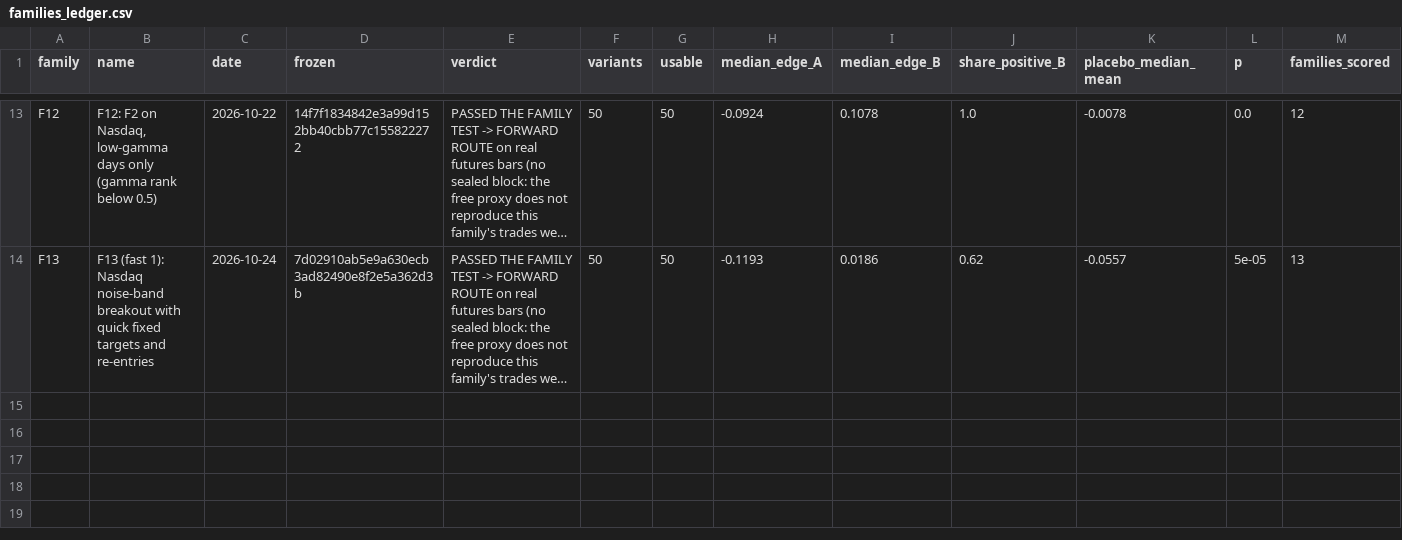
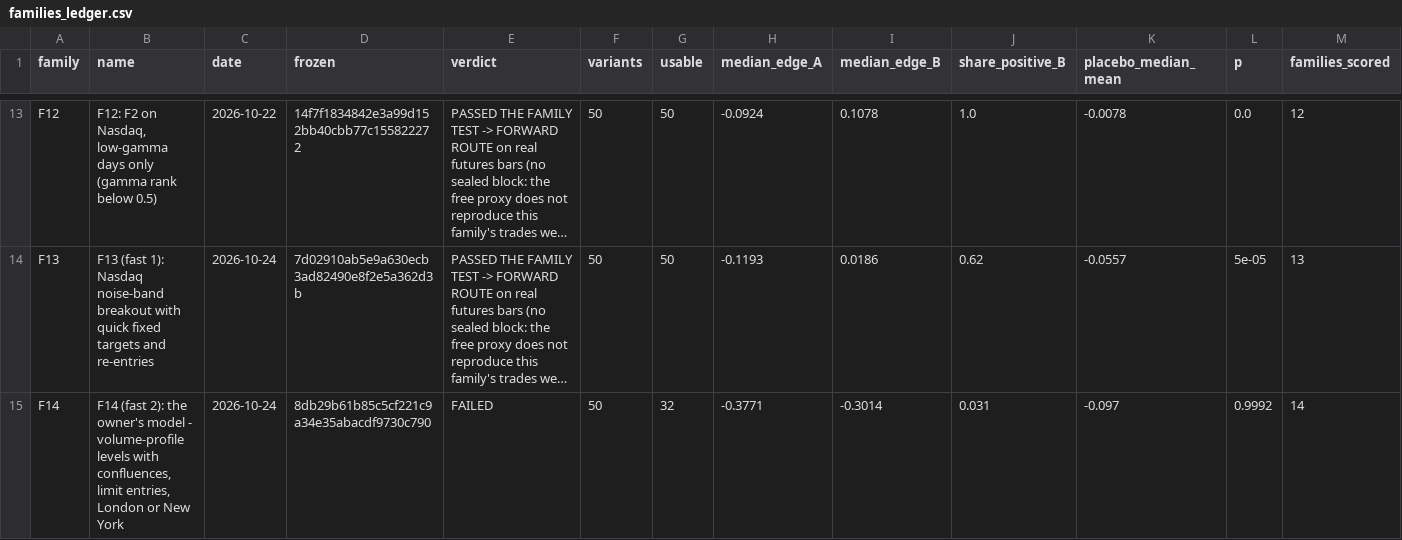
Before and after one commit to vannaflow1/nasdaq-bot, a CSV file: knowledge/families_ledger.csv, drawn as a sheet; only a part is shown, gaps mark what is left out; long unchanged cells end in …; rows hold the shown columns only; the diff names each change by its address in the sheet, - before the commit and + after, or states it on an @@ line.

Commit message:
state: families

```diff
--- a/knowledge/families_ledger.csv
+++ b/knowledge/families_ledger.csv
+row 15: F14 | F14 (fast 2): the owner's model - volume-profile levels with confluences, limit entries, London or New York | 2026-10-24 | 8db29b61b85c5cf221c9a34e35abacdf9730c790 | FAILED | 50 | 32 | -0.3771 | -0.3014 | 0.031 | -0.097 | 0.9992 | 14
```
Also changed, not shown: 5 other files.
